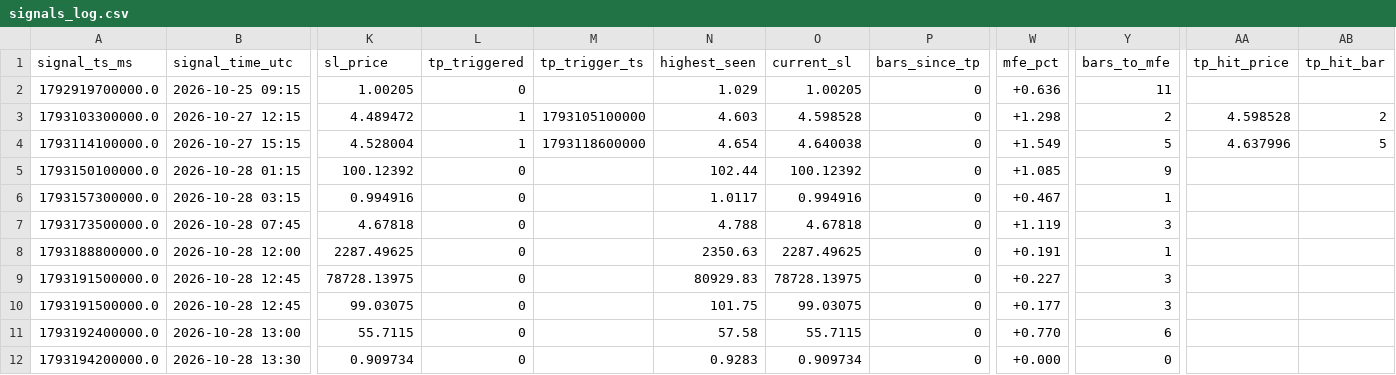
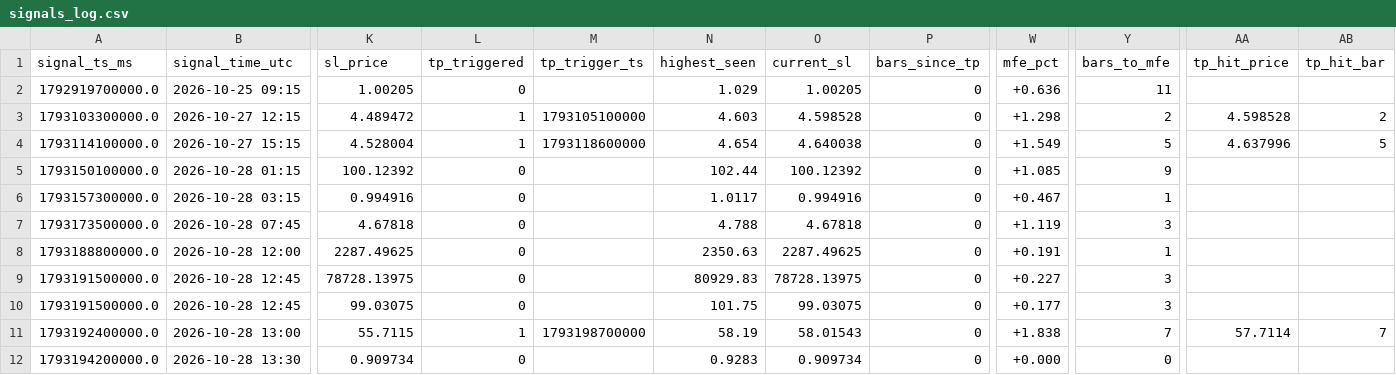
Before and after one commit to yasirhabib01399/bitget-scanner, a CSV file: signals_log.csv, drawn as a sheet; only a part is shown, gaps mark what is left out; the diff names each change by its address in the sheet, - before the commit and + after, or states it on an @@ line.

Commit message:
Update signals_log.csv [skip ci]

```diff
--- a/signals_log.csv
+++ b/signals_log.csv
-L11 (tp_triggered): 0
+L11 (tp_triggered): 1
-M11 (tp_trigger_ts): (empty)
+M11 (tp_trigger_ts): 1793198700000
-N11 (highest_seen): 57.58
+N11 (highest_seen): 58.19
-O11 (current_sl): 55.7115
+O11 (current_sl): 58.01543
-W11 (mfe_pct): +0.770
+W11 (mfe_pct): +1.838
-Y11 (bars_to_mfe): 6
+Y11 (bars_to_mfe): 7
-AA11 (tp_hit_price): (empty)
+AA11 (tp_hit_price): 57.7114
-AB11 (tp_hit_bar): (empty)
+AB11 (tp_hit_bar): 7
```
